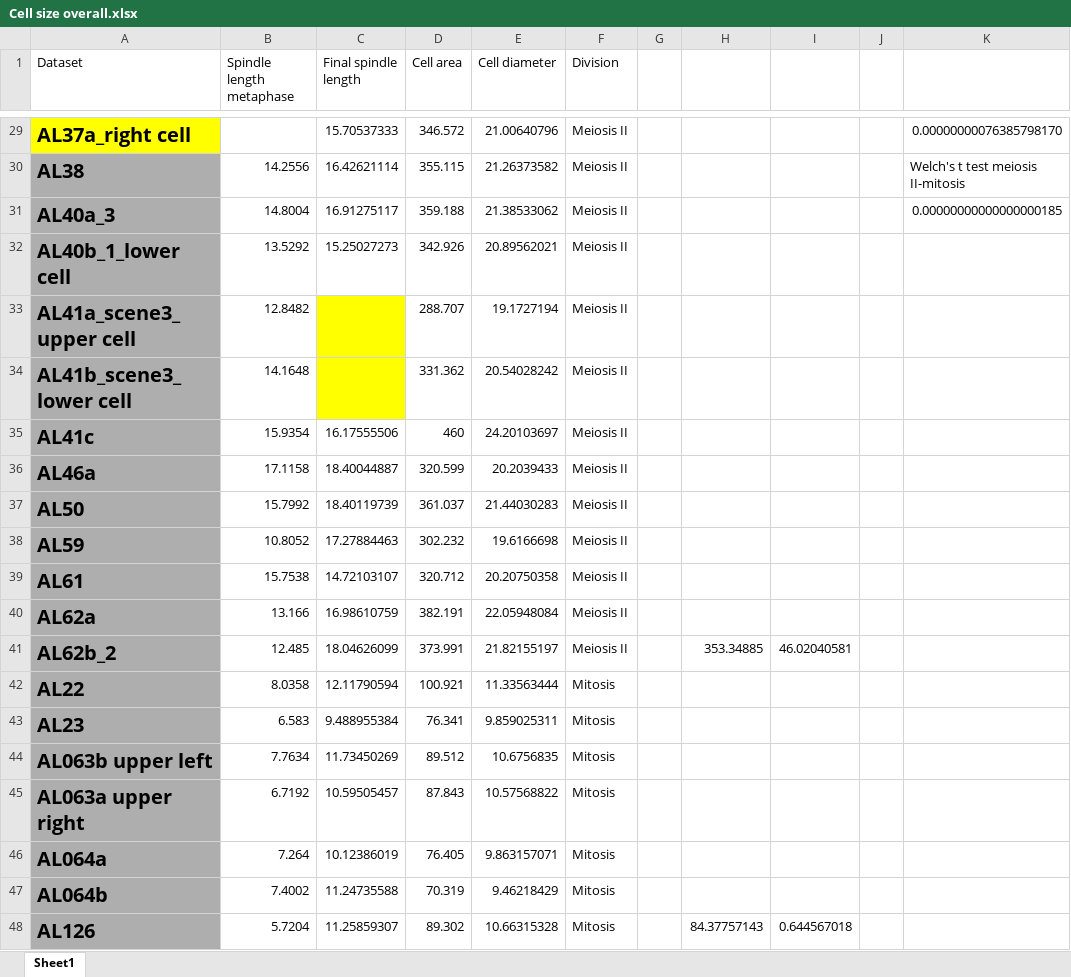
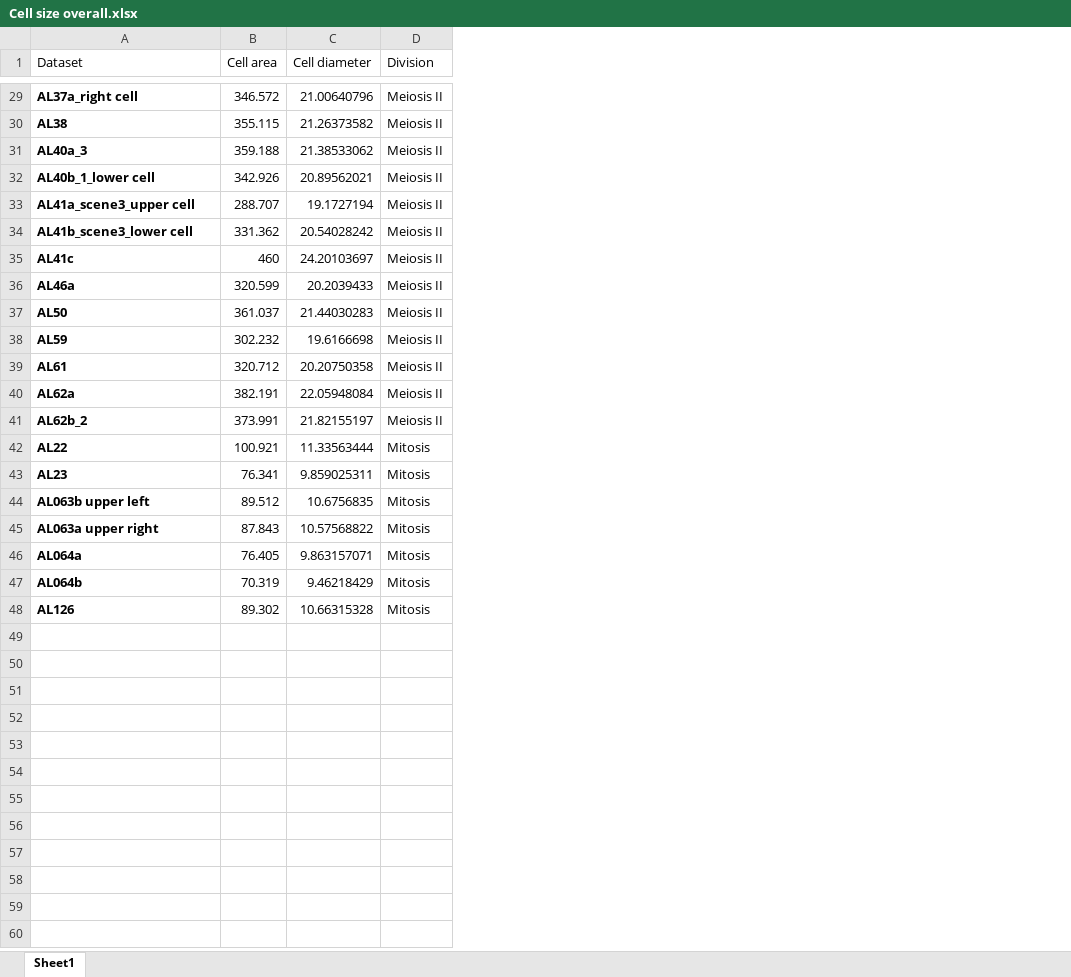
Before and after one commit to gunar-f/firebug_spindle_analysis, an Excel workbook: Cell size overall.xlsx, sheet Sheet1, drawn as a sheet; only a part is shown, gaps mark what is left out; values as stored, in another font and other column widths than the file's, no borders; charts and pictures not drawn; the diff covers the shown part only; the diff names each change by its address in the sheet, - before the commit and + after, or states it on an @@ line.

```diff
--- a/Cell size overall.xlsx (sheet Sheet1)
+++ b/Cell size overall.xlsx (sheet Sheet1)
-column B (Spindle length metaphase), rows 30-48: 14.2556 | 14.8004 | 13.5292 | 12.8482 | 14.1648 | 15.9354 | 17.1158 | 15.7992 | 10.8052 | 15.7538 | 13.166 | 12.485 | 8.0358 | 6.583 | 7.7634 | 6.7192 | 7.264 | 7.4002 | 5.7204
-column C (Final spindle length), rows 29-48: 15.70537333 | 16.42621114 | 16.91275117 | 15.25027273 |  |  | 16.17555506 | 18.40044887 | 18.40119739 | 17.27884463 | 14.72103107 | 16.98610759 | 18.04626099 | 12.11790594 | 9.488955384 | 11.73450269 | 10.59505457 | 10.12386019 | 11.24735588 | 11.25859307
-column G, empty
-column H, rows 41-48: 353.34885 |  |  |  |  |  |  | 84.37757143
-column I, rows 41-48: 46.02040581 |  |  |  |  |  |  | 0.644567018
-column J, empty
-column K, rows 29-31: 0.00000000076385798170 | Welch's t test meiosis II-mitosis | 0.00000000000000000185
@@ A29:A48 text size: smaller @@
-A29 fill: #FFFF00
+A29 fill: none
-A30:A48 fill: #AEAEAE
+A30:A48 fill: none
```
Also changed, not shown: cell formats elsewhere in this sheet, formulas that keep their value, charts or pictures.
